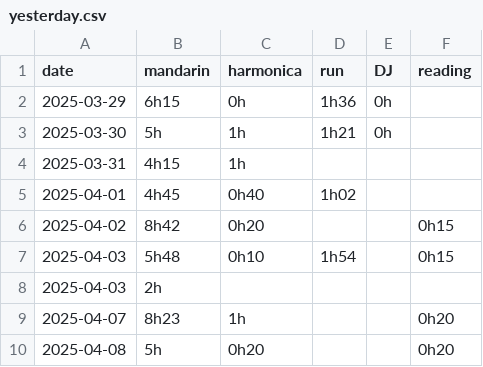
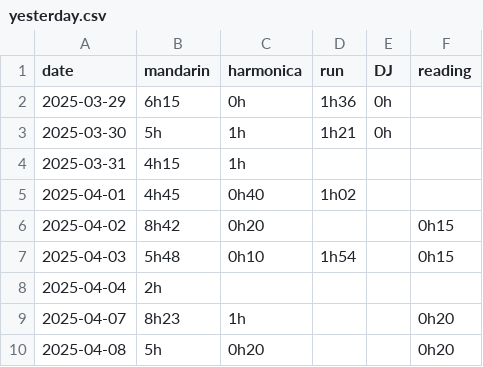
Before and after one commit to nebiyuelias1/Mandarin-progression, a CSV file: yesterday.csv, drawn as a sheet.

```diff
--- a/yesterday.csv
+++ b/yesterday.csv
@@ -7,3 +7,3 @@ date,mandarin,harmonica,run,DJ,reading
 2025-04-03,5h48,0h10,1h54,,0h15
-2025-04-03,2h,,,,,
+2025-04-04,2h,,,,,
 2025-04-07,8h23,1h,,,0h20,
```
Also changed, not shown: runs.csv, 5 other files.
